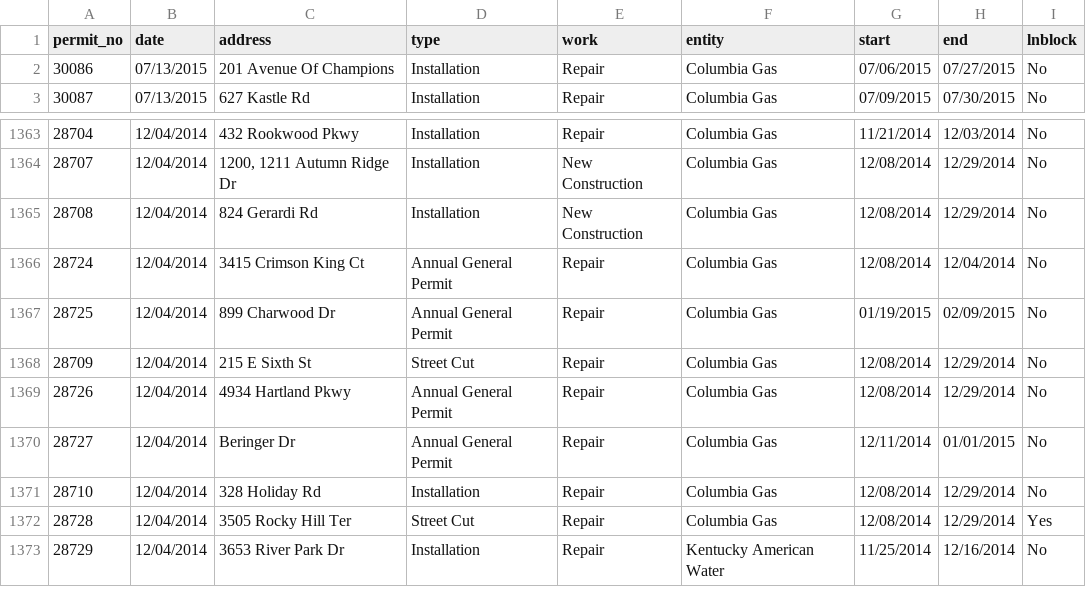
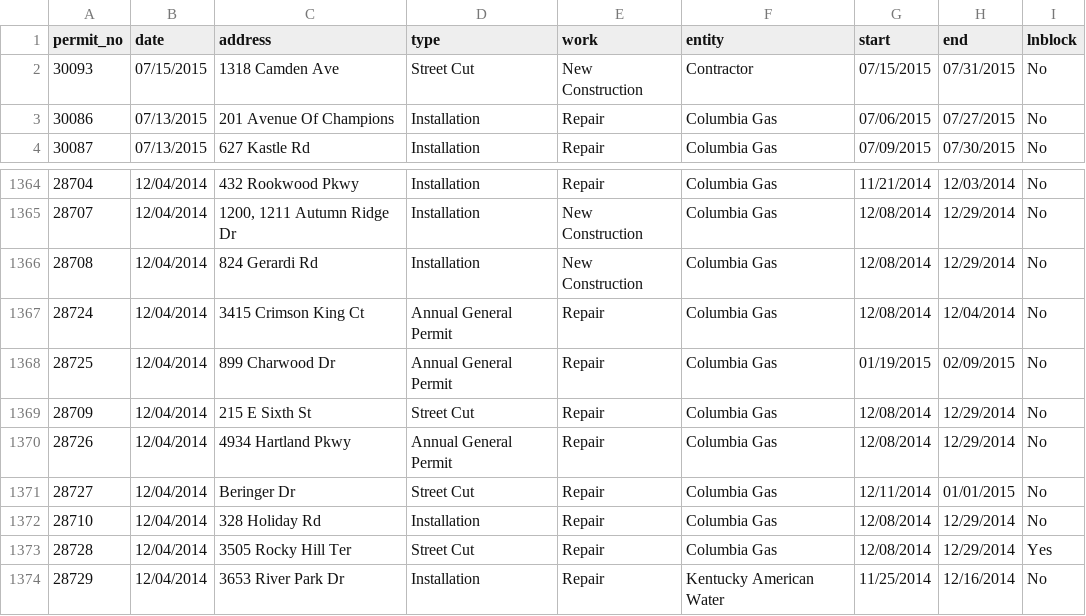
Before and after one commit to jmhollinger/jmhollinger.github.io, a CSV file: datatables/data/row.csv, drawn as a sheet; only a part is shown, gaps mark what is left out.

Commit message:
Update Data

```diff
--- a/datatables/data/row.csv
+++ b/datatables/data/row.csv
@@ -1,2 +1,3 @@
 permit_no;date;address;type;work;entity;start;end;lnblock
+ 30093;07/15/2015;1318 Camden Ave;Street Cut;New Construction;Contractor;07/15/2015;07/31/2015;No
  30086;07/13/2015;201 Avenue Of Champions;Installation;Repair;Columbia Gas;07/06/2015;07/27/2015;No
@@ -1369,3 +1370,3 @@ permit_no;date;address;type;work;entity;start;end;lnblock
  28726;12/04/2014;4934 Hartland Pkwy;Annual General Permit;Repair;Columbia Gas;12/08/2014;12/29/2014;No
- 28727;12/04/2014;Beringer Dr;Annual General Permit;Repair;Columbia Gas;12/11/2014;01/01/2015;No
+ 28727;12/04/2014;Beringer Dr;Street Cut;Repair;Columbia Gas;12/11/2014;01/01/2015;No
  28710;12/04/2014;328 Holiday Rd;Installation;Repair;Columbia Gas;12/08/2014;12/29/2014;No
```
Also changed, not shown: 5 other files.
